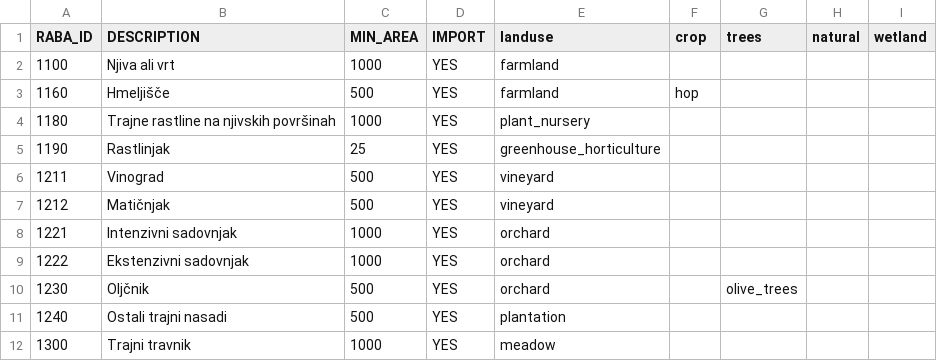
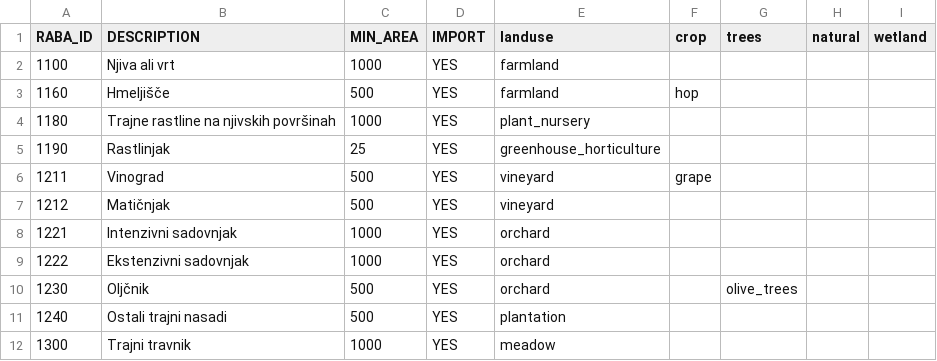
Before and after one commit to stefanb/RabaSplitForOSM, a CSV file: SIF_RABA.csv, drawn as a sheet; only a part is shown.

Commit message:
vineyard: add crop=grape

```diff
--- a/SIF_RABA.csv
+++ b/SIF_RABA.csv
@@ -5,3 +5,3 @@ RABA_ID,DESCRIPTION,MIN_AREA,IMPORT,landuse,crop,trees,natural,wetland
 1190,"Rastlinjak",25,YES,greenhouse_horticulture,,,,
-1211,"Vinograd",500,YES,vineyard,,,,
+1211,"Vinograd",500,YES,vineyard,grape,,,
 1212,"Matičnjak",500,YES,vineyard,,,,
```
